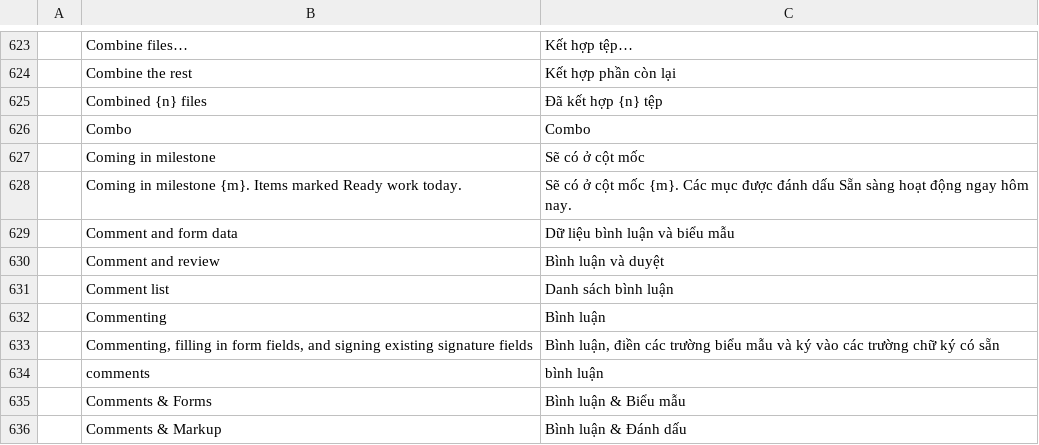
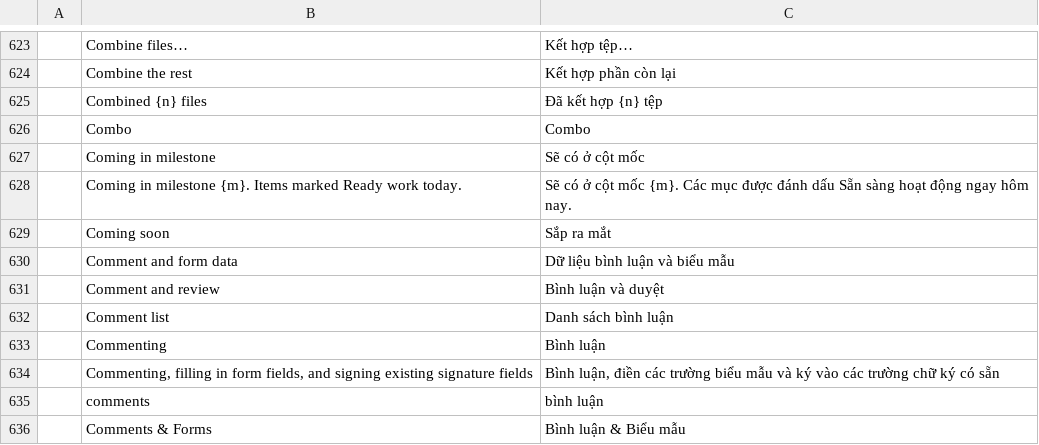
Before and after one commit to BBQ-MAN/craft-i18n, a TSV file: locales/vi/pdfcraft.tsv, drawn as a sheet; only a part is shown, gaps mark what is left out; the shorter side is filled out with more unchanged rows; the diff names each change by its address in the sheet, - before the commit and + after, or states it on an @@ line.

```diff
--- a/locales/vi/pdfcraft.tsv
+++ b/locales/vi/pdfcraft.tsv
+row 629:  | Coming soon | Sắp ra mắt
```
Also changed, not shown: locales/bg/pdfcraft.tsv, locales/el/pdfcraft.tsv, 20 other files.
